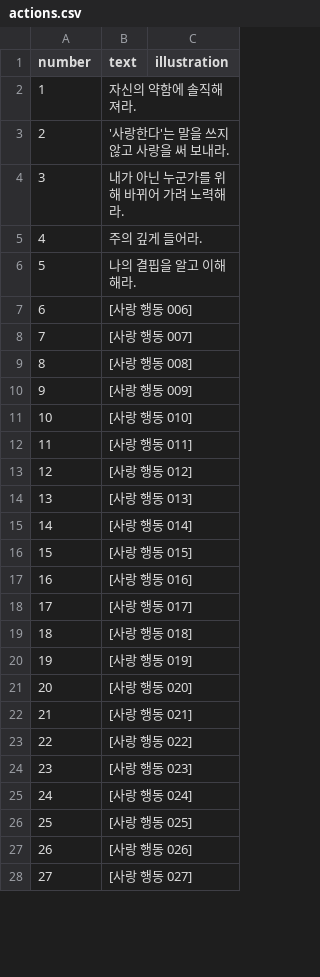
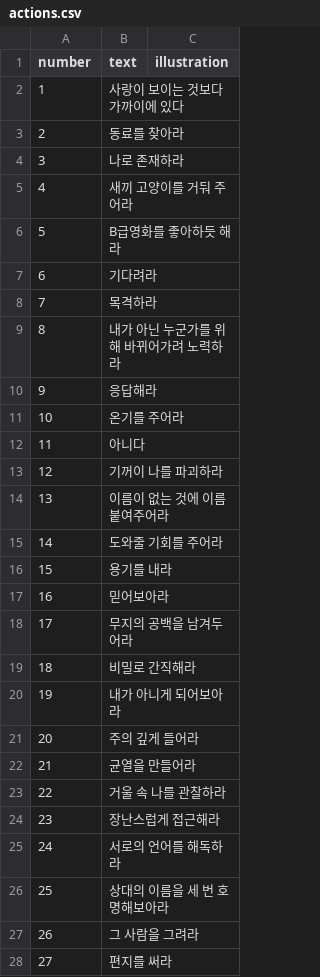
Before and after one commit to gustj3104/fieldresearchonlove, a CSV file: book/data/actions.csv, drawn as a sheet; only a part is shown; the diff covers the shown part only.

```diff
--- a/book/data/actions.csv
+++ b/book/data/actions.csv
@@ -1,28 +1,28 @@
 number,text,illustration
-1,자신의 약함에 솔직해져라.,
-2,'사랑한다'는 말을 쓰지 않고 사랑을 써 보내라.,
-3,내가 아닌 누군가를 위해 바뀌어 가려 노력해라.,
-4,주의 깊게 들어라.,
-5,나의 결핍을 알고 이해해라.,
-6,[사랑 행동 006],
-7,[사랑 행동 007],
-8,[사랑 행동 008],
-9,[사랑 행동 009],
-10,[사랑 행동 010],
-11,[사랑 행동 011],
-12,[사랑 행동 012],
-13,[사랑 행동 013],
-14,[사랑 행동 014],
-15,[사랑 행동 015],
-16,[사랑 행동 016],
-17,[사랑 행동 017],
-18,[사랑 행동 018],
-19,[사랑 행동 019],
-20,[사랑 행동 020],
-21,[사랑 행동 021],
-22,[사랑 행동 022],
-23,[사랑 행동 023],
-24,[사랑 행동 024],
-25,[사랑 행동 025],
-26,[사랑 행동 026],
-27,[사랑 행동 027],
+1,사랑이 보이는 것보다 가까이에 있다,
+2,동료를 찾아라,
+3,나로 존재하라,
+4,새끼 고양이를 거둬 주어라,
+5,B급영화를 좋아하듯 해라,
+6,기다려라,
+7,목격하라,
+8,내가 아닌 누군가를 위해 바뀌어가려 노력하라,
+9,응답해라,
+10,온기를 주어라,
+11,아니다,
+12,기꺼이 나를 파괴하라,
+13,이름이 없는 것에 이름 붙여주어라,
+14,도와줄 기회를 주어라,
+15,용기를 내라,
+16,믿어보아라,
+17,무지의 공백을 남겨두어라,
+18,비밀로 간직해라,
+19,내가 아니게 되어보아라,
+20,주의 깊게 들어라,
+21,균열을 만들어라,
+22,거울 속 나를 관찰하라,
+23,장난스럽게 접근해라,
+24,서로의 언어를 해독하라,
+25,상대의 이름을 세 번 호명해보아라,
+26,그 사람을 그려라,
+27,편지를 써라,
```
Also changed, not shown: 73 edited cells elsewhere in this file, book/output/page-map.csv, 7 other files.
